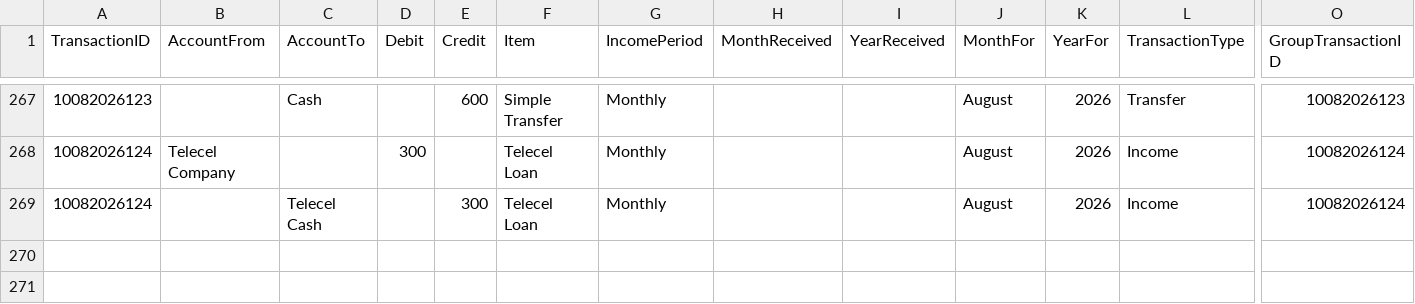
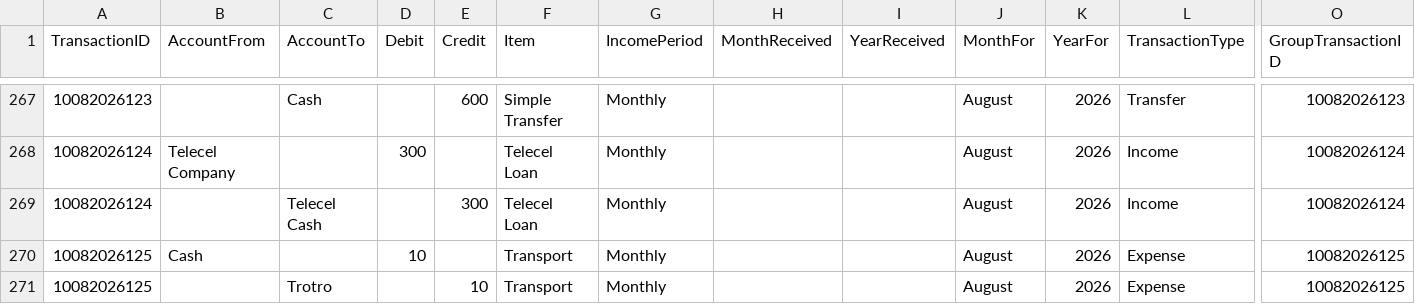
Before and after one commit to lolaaaaa1/lifeOS, a CSV file: data/transactions.csv, drawn as a sheet; only a part is shown, gaps mark what is left out; rows hold the shown columns only; the diff names each change by its address in the sheet, - before the commit and + after, or states it on an @@ line.

Commit message:
Add txn 10082026125

```diff
--- a/data/transactions.csv
+++ b/data/transactions.csv
+row 270: 10082026125 | Cash |  | 10 |  | Transport | Monthly |  |  | August | 2026 | Expense | 10082026125
+row 271: 10082026125 |  | Trotro |  | 10 | Transport | Monthly |  |  | August | 2026 | Expense | 10082026125
```
